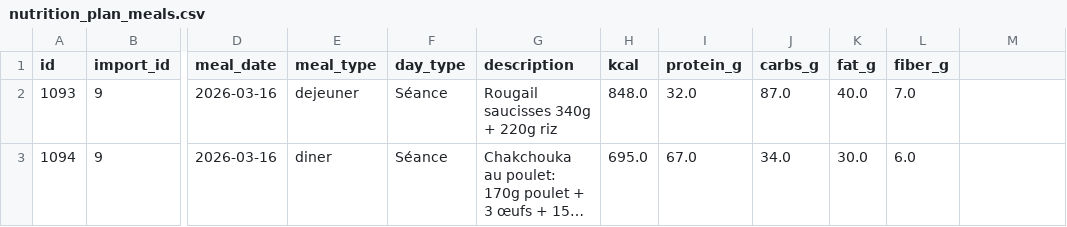
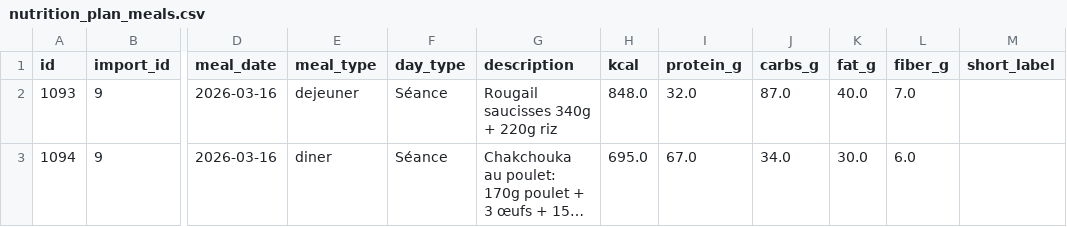
Before and after one commit to MiyasaKi09/garde-manger-app, a CSV file: supabase/exports/latest/csv/nutrition_plan_meals.csv, drawn as a sheet; only a part is shown, gaps mark what is left out; long unchanged cells end in …; the diff names each change by its address in the sheet, - before the commit and + after, or states it on an @@ line.

```diff
--- a/supabase/exports/latest/csv/nutrition_plan_meals.csv
+++ b/supabase/exports/latest/csv/nutrition_plan_meals.csv
-M1: (empty)
+M1: short_label
```
Also changed, not shown: 2 other files.
